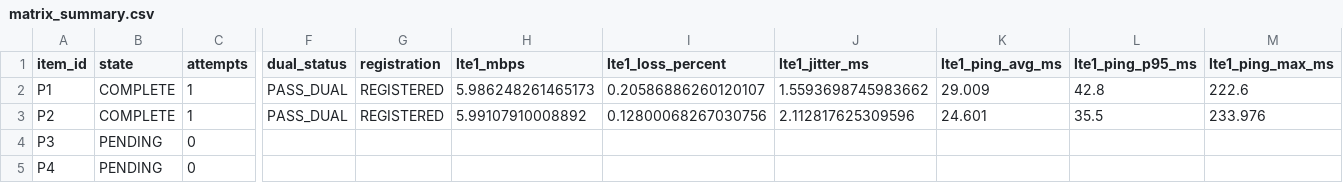
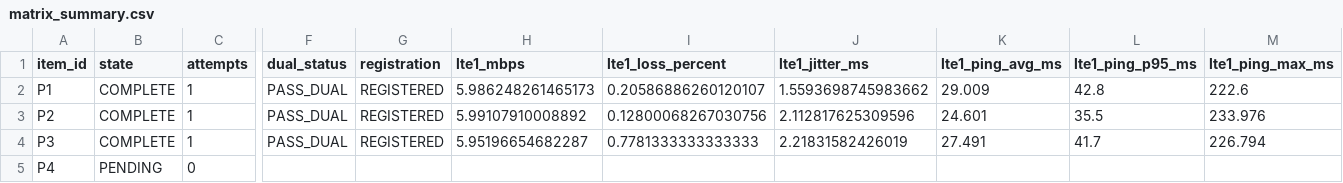
Before and after one commit to madisvorklaev/ltap-lte-testbench, a CSV file: results-public/mixed-lte6-thick-pigtails-pre-firmware/matrix_summary.csv, drawn as a sheet; only a part is shown, gaps mark what is left out; the diff covers the shown part only; the diff names each change by its address in the sheet, - before the commit and + after, or states it on an @@ line.

Commit message:
thick-pigtails: complete P3

```diff
--- a/results-public/mixed-lte6-thick-pigtails-pre-firmware/matrix_summary.csv
+++ b/results-public/mixed-lte6-thick-pigtails-pre-firmware/matrix_summary.csv
-B4 (state): PENDING
+B4 (state): COMPLETE
-C4 (attempts): 0
+C4 (attempts): 1
-F4 (dual_status): (empty)
+F4 (dual_status): PASS_DUAL
-G4 (registration): (empty)
+G4 (registration): REGISTERED
-H4 (lte1_mbps): (empty)
+H4 (lte1_mbps): 5.95196654682287
-I4 (lte1_loss_percent): (empty)
+I4 (lte1_loss_percent): 0.7781333333333333
-J4 (lte1_jitter_ms): (empty)
+J4 (lte1_jitter_ms): 2.21831582426019
-K4 (lte1_ping_avg_ms): (empty)
+K4 (lte1_ping_avg_ms): 27.491
-L4 (lte1_ping_p95_ms): (empty)
+L4 (lte1_ping_p95_ms): 41.7
-M4 (lte1_ping_max_ms): (empty)
+M4 (lte1_ping_max_ms): 226.794
```
Also changed, not shown: 31 edited cells elsewhere in this file, 15 other files.
